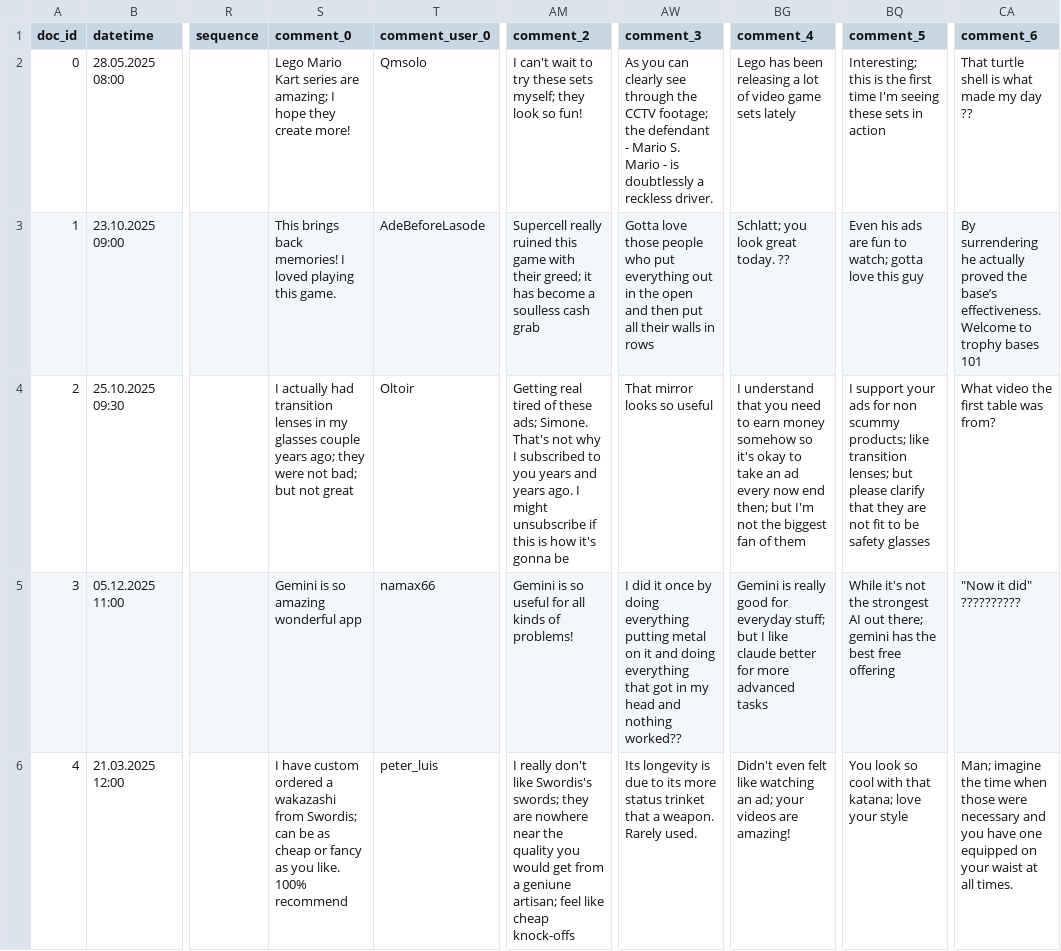
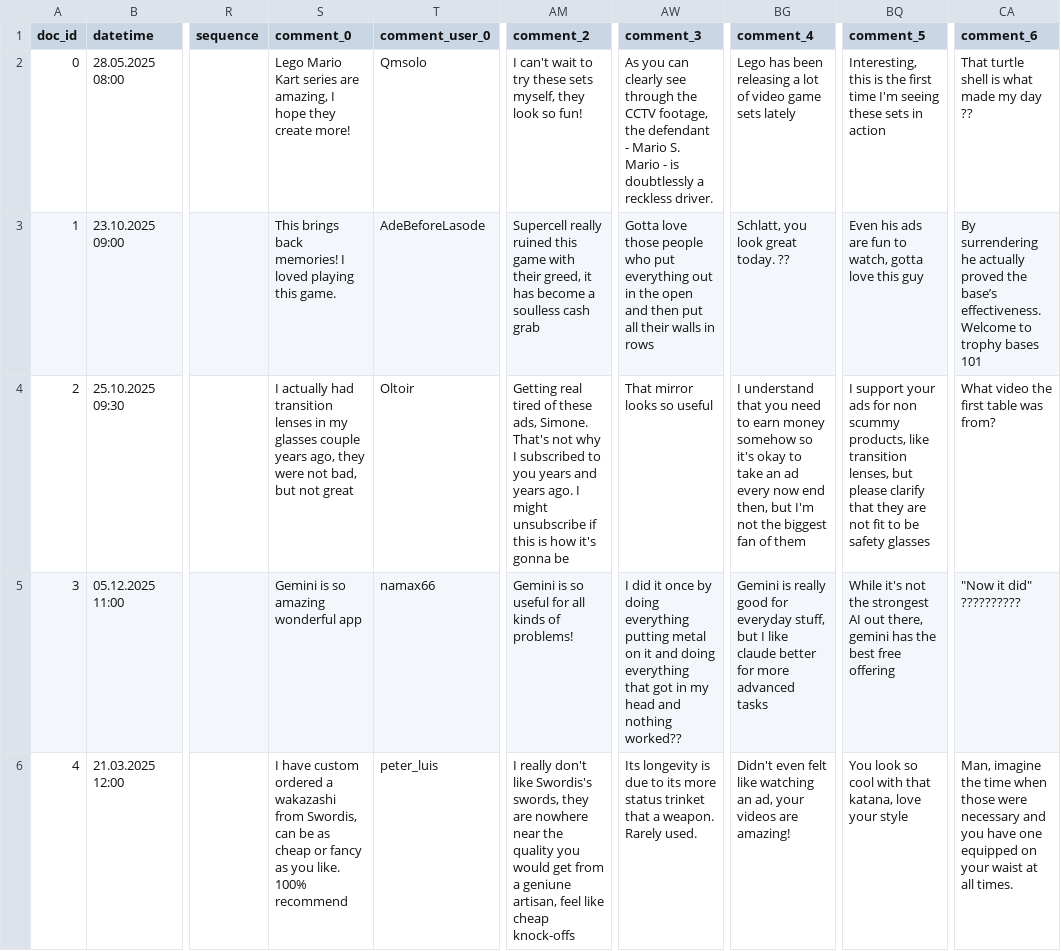
Before and after one commit to atarikozbek/DICE, a CSV file: DICE/DICE/static/data/pilot_feed.csv, drawn as a sheet; only a part is shown, gaps mark what is left out; the diff covers the shown part only; the diff names each change by its address in the sheet, - before the commit and + after, or states it on an @@ line.

Commit message:
Fixed feed

```diff
--- a/DICE/DICE/static/data/pilot_feed.csv
+++ b/DICE/DICE/static/data/pilot_feed.csv
-S2 (comment_0): …series are amazing; I hope…
+S2 (comment_0): …series are amazing, I hope…
-AM2 (comment_2): …these sets myself; they look…
+AM2 (comment_2): …these sets myself, they look…
-AW2 (comment_3): …the CCTV footage; the defendant…
+AW2 (comment_3): …the CCTV footage, the defendant…
-BQ2 (comment_5): Interesting; this is…
+BQ2 (comment_5): Interesting, this is…
-AM3 (comment_2): …with their greed; it has…
+AM3 (comment_2): …with their greed, it has…
-BG3 (comment_4): Schlatt; you look great today. ??
+BG3 (comment_4): Schlatt, you look great today. ??
-BQ3 (comment_5): …fun to watch; gotta love…
+BQ3 (comment_5): …fun to watch, gotta love…
-S4 (comment_0): …couple years ago; they were not bad; but not…
+S4 (comment_0): …couple years ago, they were not bad, but not…
-AM4 (comment_2): …of these ads; Simone. That's…
+AM4 (comment_2): …of these ads, Simone. That's…
-BG4 (comment_4): …now end then; but I'm…
+BG4 (comment_4): …now end then, but I'm…
-BQ4 (comment_5): …non scummy products; like transition lenses; but please…
+BQ4 (comment_5): …non scummy products, like transition lenses, but please…
-BG5 (comment_4): …for everyday stuff; but I…
+BG5 (comment_4): …for everyday stuff, but I…
-BQ5 (comment_5): …AI out there; gemini has…
+BQ5 (comment_5): …AI out there, gemini has…
-S6 (comment_0): …wakazashi from Swordis; can be…
+S6 (comment_0): …wakazashi from Swordis, can be…
-AM6 (comment_2): …like Swordis's swords; they are nowhere near the quality you would get from a geniune artisan; feel like…
+AM6 (comment_2): …like Swordis's swords, they are nowhere near the quality you would get from a geniune artisan, feel like…
-BG6 (comment_4): …watching an ad; your videos…
+BG6 (comment_4): …watching an ad, your videos…
-BQ6 (comment_5): …with that katana; love your…
+BQ6 (comment_5): …with that katana, love your…
-CA6 (comment_6): Man; imagine the…
+CA6 (comment_6): Man, imagine the…
```
Also changed, not shown: 58 edited cells elsewhere in this file, 1 other file.
